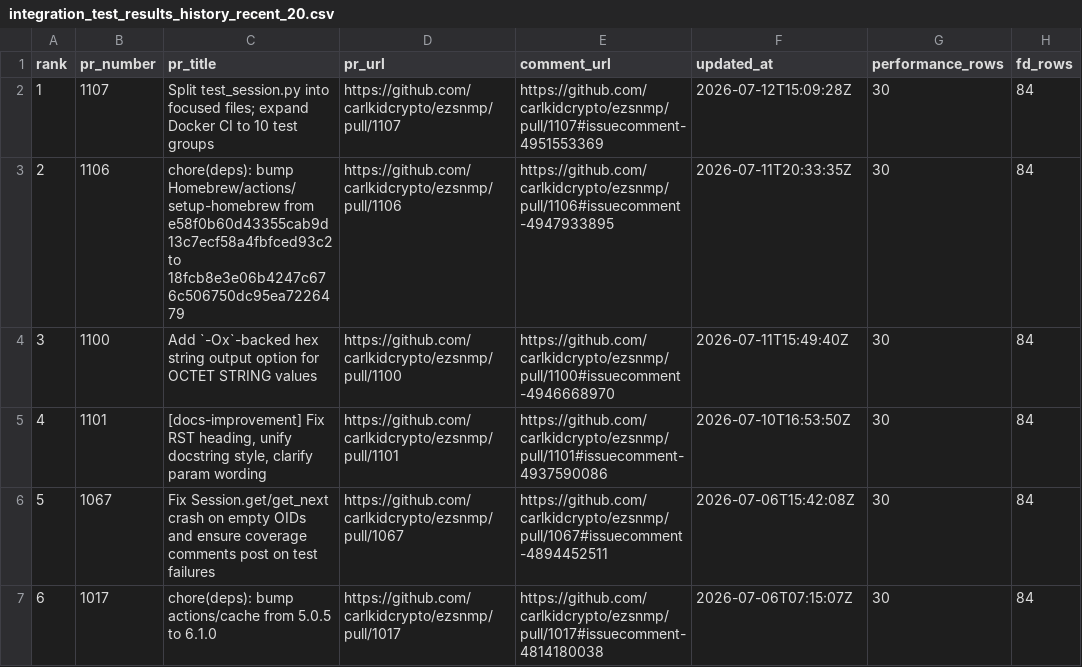
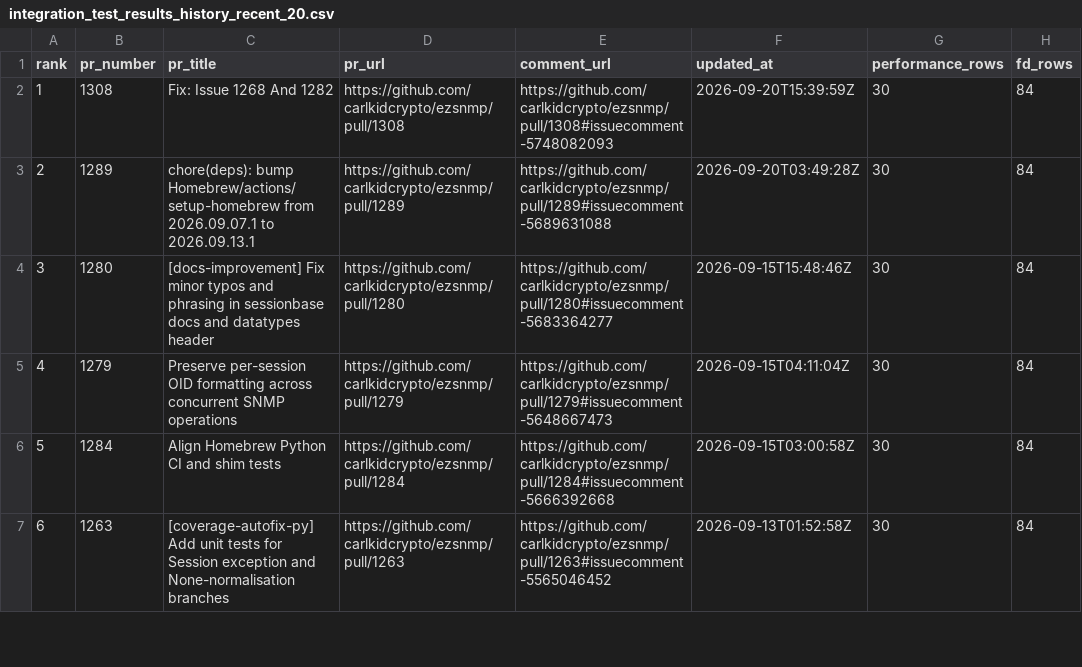
Before and after one commit to carlkidcrypto/ezsnmp, a CSV file: analysis/data/integration_test_results_history_recent_20.csv, drawn as a sheet; only a part is shown; the diff covers the shown part only; the diff names each change by its address in the sheet, - before the commit and + after, or states it on an @@ line.

```diff
--- a/analysis/data/integration_test_results_history_recent_20.csv
+++ b/analysis/data/integration_test_results_history_recent_20.csv
-B2 (pr_number): 1107
+B2 (pr_number): 1308
-C2 (pr_title): Split test_session.py into focused files; expand Docker CI to 10 test groups
+C2 (pr_title): Fix: Issue 1268 And 1282
-D2 (pr_url): https://github.com/carlkidcrypto/ezsnmp/pull/1107
+D2 (pr_url): https://github.com/carlkidcrypto/ezsnmp/pull/1308
-E2 (comment_url): https://github.com/carlkidcrypto/ezsnmp/pull/1107#issuecomment-4951553369
+E2 (comment_url): https://github.com/carlkidcrypto/ezsnmp/pull/1308#issuecomment-5748082093
-F2 (updated_at): 2026-07-12T15:09:28Z
+F2 (updated_at): 2026-09-20T15:39:59Z
-B3 (pr_number): 1106
+B3 (pr_number): 1289
-C3 (pr_title): …Homebrew/actions/setup-homebrew from e58f0b60d43355cab9d13c7ecf58a4fbfced93c2 to 18fcb8e3e06b4247c676c506750dc95ea7226479
+C3 (pr_title): …Homebrew/actions/setup-homebrew from 2026.09.07.1 to 2026.09.13.1
-D3 (pr_url): https://github.com/carlkidcrypto/ezsnmp/pull/1106
+D3 (pr_url): https://github.com/carlkidcrypto/ezsnmp/pull/1289
-E3 (comment_url): https://github.com/carlkidcrypto/ezsnmp/pull/1106#issuecomment-4947933895
+E3 (comment_url): https://github.com/carlkidcrypto/ezsnmp/pull/1289#issuecomment-5689631088
-F3 (updated_at): 2026-07-11T20:33:35Z
+F3 (updated_at): 2026-09-20T03:49:28Z
-B4 (pr_number): 1100
+B4 (pr_number): 1280
-C4 (pr_title): Add `-Ox`-backed hex string output option for OCTET STRING values
+C4 (pr_title): [docs-improvement] Fix minor typos and phrasing in sessionbase docs and datatypes header
-D4 (pr_url): https://github.com/carlkidcrypto/ezsnmp/pull/1100
+D4 (pr_url): https://github.com/carlkidcrypto/ezsnmp/pull/1280
-E4 (comment_url): https://github.com/carlkidcrypto/ezsnmp/pull/1100#issuecomment-4946668970
+E4 (comment_url): https://github.com/carlkidcrypto/ezsnmp/pull/1280#issuecomment-5683364277
-F4 (updated_at): 2026-07-11T15:49:40Z
+F4 (updated_at): 2026-09-15T15:48:46Z
-B5 (pr_number): 1101
+B5 (pr_number): 1279
-C5 (pr_title): [docs-improvement] Fix RST heading, unify docstring style, clarify param wording
+C5 (pr_title): Preserve per-session OID formatting across concurrent SNMP operations
-D5 (pr_url): https://github.com/carlkidcrypto/ezsnmp/pull/1101
+D5 (pr_url): https://github.com/carlkidcrypto/ezsnmp/pull/1279
-E5 (comment_url): https://github.com/carlkidcrypto/ezsnmp/pull/1101#issuecomment-4937590086
+E5 (comment_url): https://github.com/carlkidcrypto/ezsnmp/pull/1279#issuecomment-5648667473
-F5 (updated_at): 2026-07-10T16:53:50Z
+F5 (updated_at): 2026-09-15T04:11:04Z
-B6 (pr_number): 1067
+B6 (pr_number): 1284
-C6 (pr_title): Fix Session.get/get_next crash on empty OIDs and ensure coverage comments post on test failures
+C6 (pr_title): Align Homebrew Python CI and shim tests
-D6 (pr_url): https://github.com/carlkidcrypto/ezsnmp/pull/1067
+D6 (pr_url): https://github.com/carlkidcrypto/ezsnmp/pull/1284
-E6 (comment_url): https://github.com/carlkidcrypto/ezsnmp/pull/1067#issuecomment-4894452511
+E6 (comment_url): https://github.com/carlkidcrypto/ezsnmp/pull/1284#issuecomment-5666392668
-F6 (updated_at): 2026-07-06T15:42:08Z
+F6 (updated_at): 2026-09-15T03:00:58Z
-B7 (pr_number): 1017
+B7 (pr_number): 1263
-C7 (pr_title): chore(deps): bump actions/cache from 5.0.5 to 6.1.0
+C7 (pr_title): [coverage-autofix-py] Add unit tests for Session exception and None-normalisation branches
-D7 (pr_url): https://github.com/carlkidcrypto/ezsnmp/pull/1017
+D7 (pr_url): https://github.com/carlkidcrypto/ezsnmp/pull/1263
-E7 (comment_url): https://github.com/carlkidcrypto/ezsnmp/pull/1017#issuecomment-4814180038
+E7 (comment_url): https://github.com/carlkidcrypto/ezsnmp/pull/1263#issuecomment-5565046452
-F7 (updated_at): 2026-07-06T07:15:07Z
+F7 (updated_at): 2026-09-13T01:52:58Z
```
Also changed, not shown: 74 edited cells elsewhere in this file, analysis/data/integration_test_results_history_fd_summary.csv, analysis/data/integration_test_results_history_multi_process_tests_summary.csv, 7 other files.
